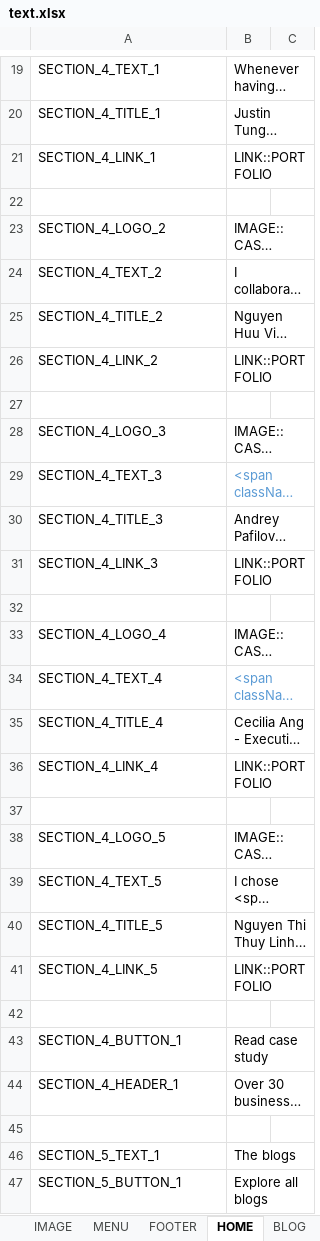
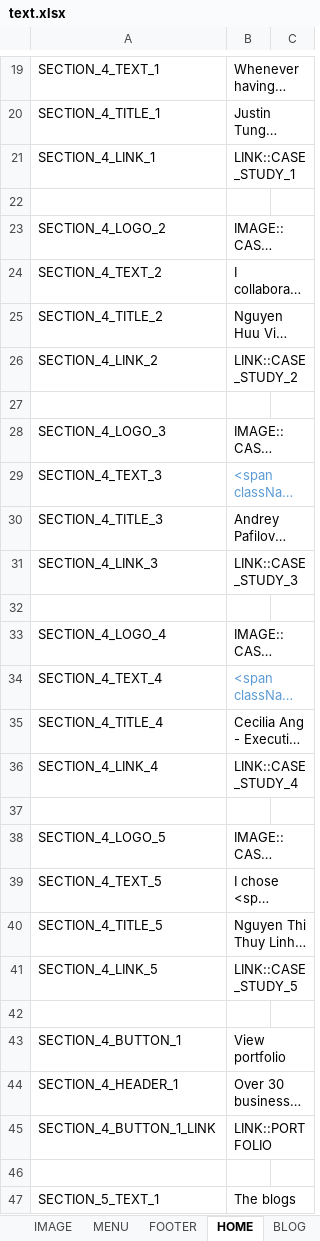
Before and after one commit to lcd11001/neko_website, an Excel workbook: data/text.xlsx, sheet HOME, drawn as a sheet; only a part is shown, gaps mark what is left out; the shorter side is filled out with more unchanged rows; long unchanged cells end in …; values as stored, in another font and other column widths than the file's, no borders; the diff names each change by its address in the sheet, - before the commit and + after, or states it on an @@ line.

Commit message:
* link case study

```diff
--- a/data/text.xlsx (sheet HOME)
+++ b/data/text.xlsx (sheet HOME)
-B21: LINK::PORTFOLIO
+B21: LINK::CASE_STUDY_1
-B26: LINK::PORTFOLIO
+B26: LINK::CASE_STUDY_2
-B31: LINK::PORTFOLIO
+B31: LINK::CASE_STUDY_3
-B36: LINK::PORTFOLIO
+B36: LINK::CASE_STUDY_4
-B41: LINK::PORTFOLIO
+B41: LINK::CASE_STUDY_5
-B43: Read case study
+B43: View portfolio
+row 45: SECTION_4_BUTTON_1_LINK | LINK::PORTFOLIO
```
Also changed, not shown: 2 other files.
